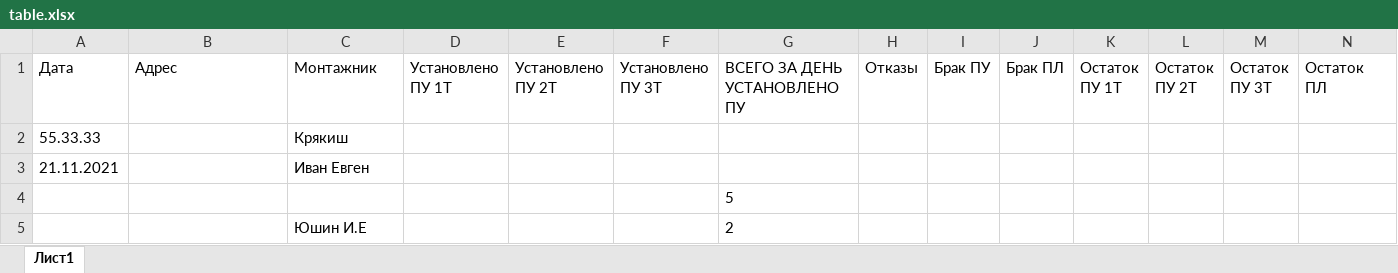
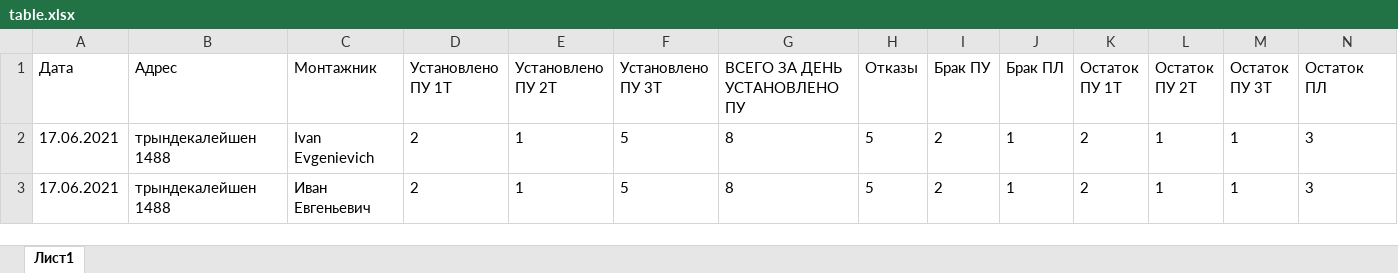
Before and after one commit to Ivaan1990/telegram-listener, an Excel workbook: table.xlsx, sheet Лист1, drawn as a sheet; values as stored, in another font and other column widths than the file's, no borders; removed rows and columns are numbered as before the commit, all else as after; the diff names each change by its address in the sheet, - before the commit and + after, or states it on an @@ line.

```diff
--- a/table.xlsx (sheet Лист1)
+++ b/table.xlsx (sheet Лист1)
-row 2: 55.33.33 |  | Крякиш
-row 3: 21.11.2021 |  | Иван Евген
-row 4:  |  |  |  |  |  | 5
-row 5:  |  | Юшин И.Е |  |  |  | 2
+row 2: 17.06.2021 | трындекалейшен 1488 | Ivan Evgenievich | 2 | 1 | 5 | 8 | 5 | 2 | 1 | 2 | 1 | 1 | 3
+row 3: 17.06.2021 | трындекалейшен 1488 | Иван Евгеньевич | 2 | 1 | 5 | 8 | 5 | 2 | 1 | 2 | 1 | 1 | 3
```
Also changed, not shown: 1 other file.
